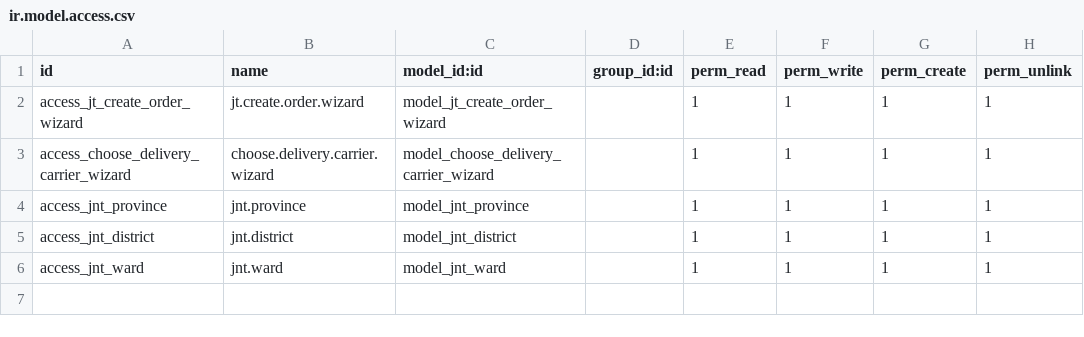
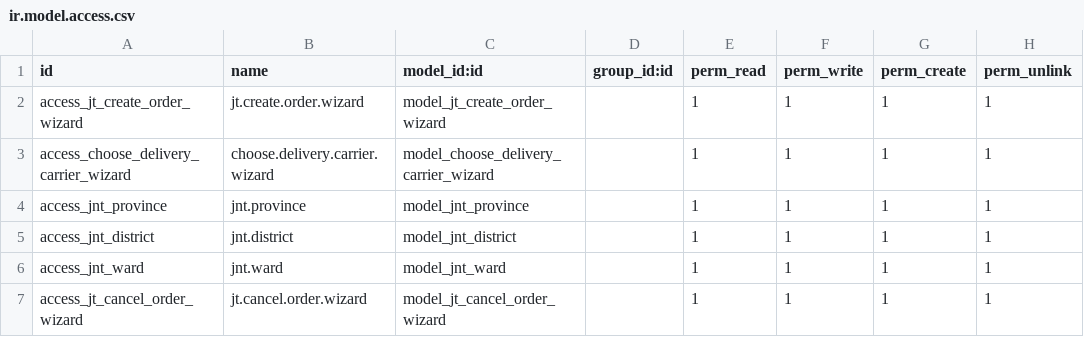
Before and after one commit to hivongseth2/HLV-odoo-crm, a CSV file: custom_addons/hlv_delivery_jt/security/ir.model.access.csv, drawn as a sheet; the diff names each change by its address in the sheet, - before the commit and + after, or states it on an @@ line.

Commit message:
bổ sung phân quyền

```diff
--- a/custom_addons/hlv_delivery_jt/security/ir.model.access.csv
+++ b/custom_addons/hlv_delivery_jt/security/ir.model.access.csv
+row 7: access_jt_cancel_order_wizard | jt.cancel.order.wizard | model_jt_cancel_order_wizard |  | 1 | 1 | 1 | 1
```
